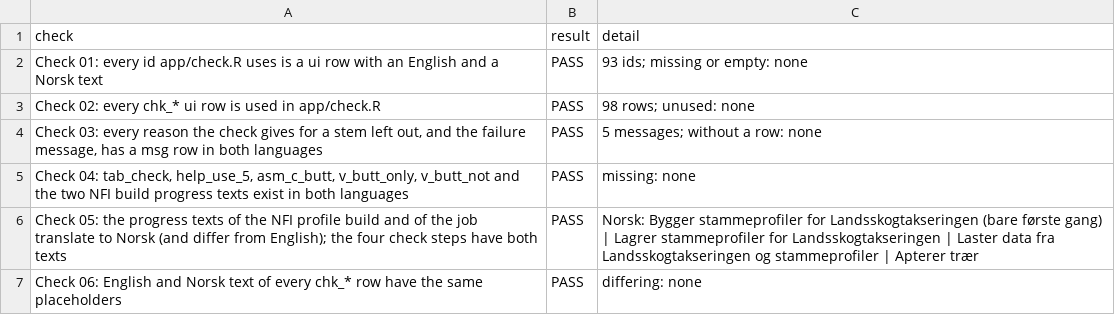
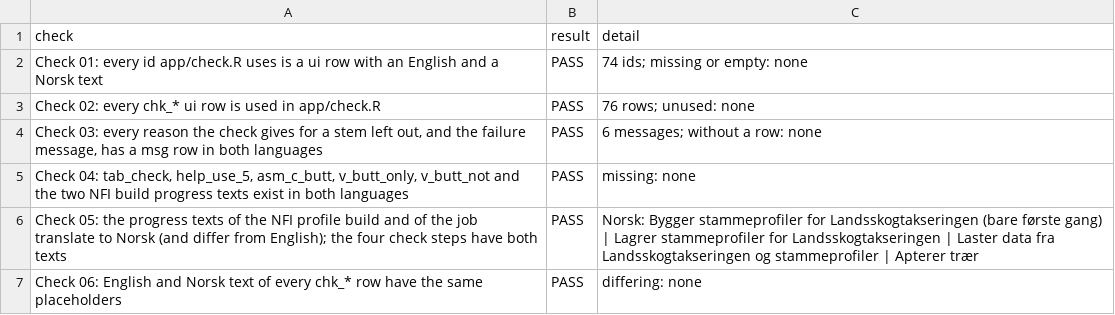
Before and after one commit to SmartForest-no/optBuck, a CSV file: outputs/check/audit_38_check_texts.csv, drawn as a sheet.

```diff
--- a/outputs/check/audit_38_check_texts.csv
+++ b/outputs/check/audit_38_check_texts.csv
@@ -1,5 +1,5 @@
 check,result,detail
-Check 01: every id app/check.R uses is a ui row with an English and a Norsk text,PASS,93 ids; missing or empty: none
-Check 02: every chk_* ui row is used in app/check.R,PASS,98 rows; unused: none
-"Check 03: every reason the check gives for a stem left out, and the failure message, has a msg row in both languages",PASS,5 messages; without a row: none
+Check 01: every id app/check.R uses is a ui row with an English and a Norsk text,PASS,74 ids; missing or empty: none
+Check 02: every chk_* ui row is used in app/check.R,PASS,76 rows; unused: none
+"Check 03: every reason the check gives for a stem left out, and the failure message, has a msg row in both languages",PASS,6 messages; without a row: none
 "Check 04: tab_check, help_use_5, asm_c_butt, v_butt_only, v_butt_not and the two NFI build progress texts exist in both languages",PASS,missing: none
```
Also changed, not shown: inputs/i18n/translations.csv, outputs/check/audit_36_bucking_check.csv, 21 other files.
